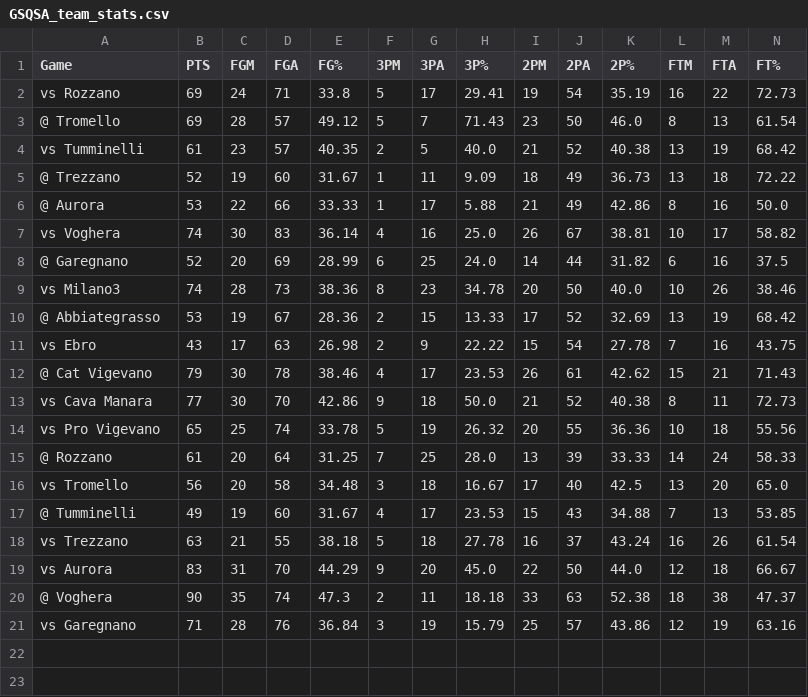
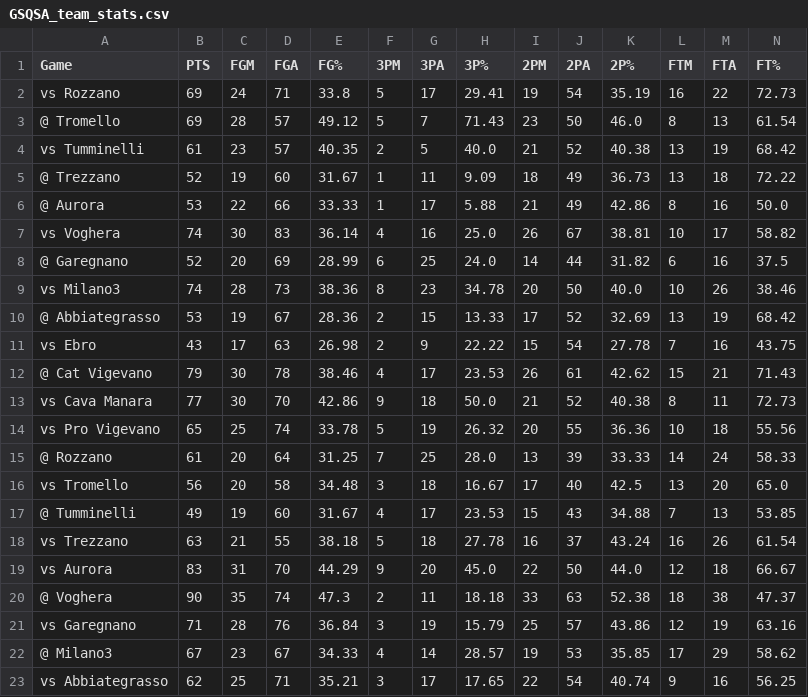
Before and after one commit to Giovalentini/gsqsa_basket, a CSV file: output/GSQSA_team_stats.csv, drawn as a sheet; only a part is shown; rows hold the shown columns only; the diff names each change by its address in the sheet, - before the commit and + after, or states it on an @@ line.

Commit message:
added 2 games

```diff
--- a/output/GSQSA_team_stats.csv
+++ b/output/GSQSA_team_stats.csv
+row 22: @ Milano3 | 67 | 23 | 67 | 34.33 | 4 | 14 | 28.57 | 19 | 53 | 35.85 | 17 | 29 | 58.62
+row 23: vs Abbiategrasso | 62 | 25 | 71 | 35.21 | 3 | 17 | 17.65 | 22 | 54 | 40.74 | 9 | 16 | 56.25
```
Also changed, not shown: output/Averages_per_Player.csv, output/GSQSA_Averages.csv, 4 other files.
